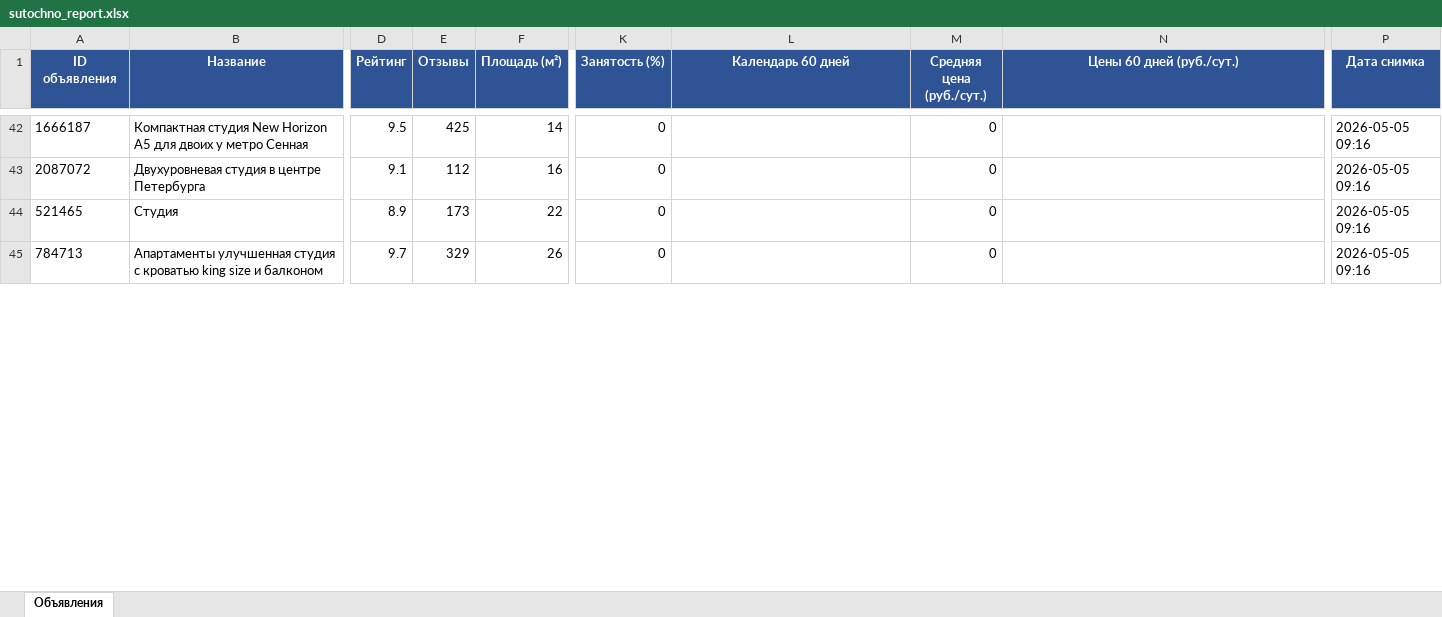
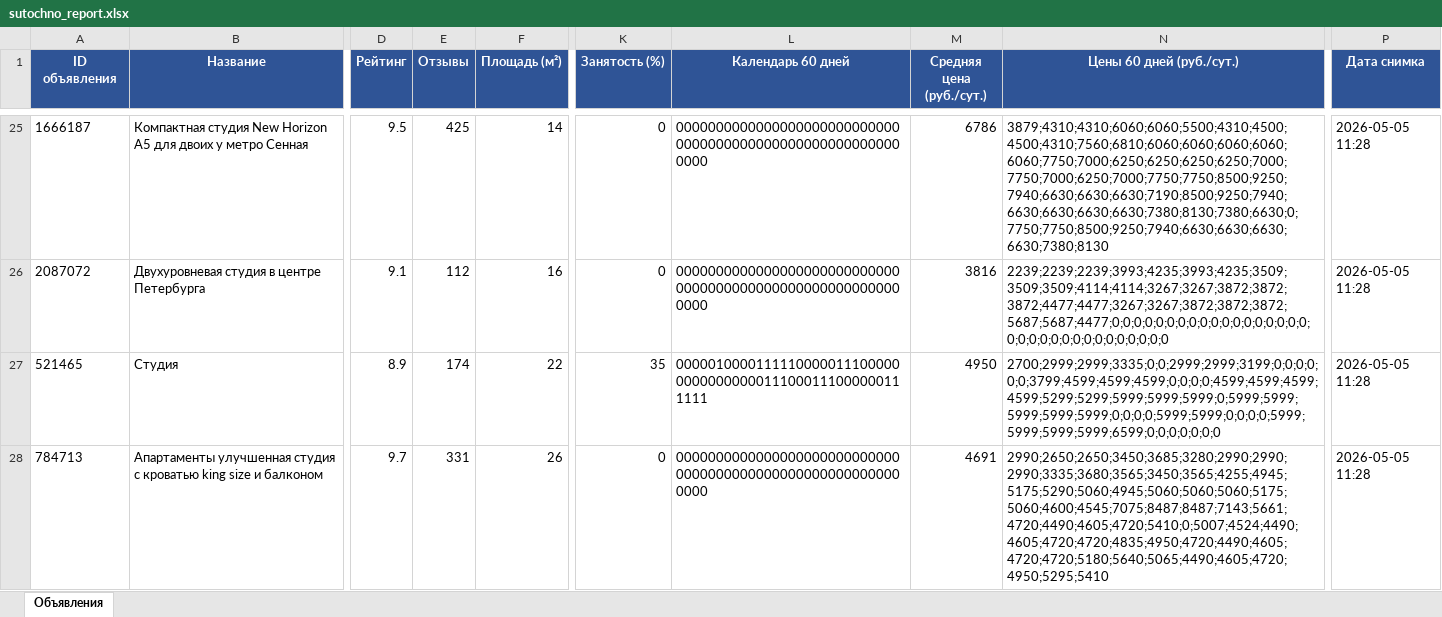
Before and after one commit to alekkss/sytochno, an Excel workbook: data/sutochno_report.xlsx, sheet Объявления, drawn as a sheet; only a part is shown, gaps mark what is left out; values as stored, in another font and other column widths than the file's, no borders; addresses are those after the commit; the diff covers the shown part only; the diff names each change by its address in the sheet, - before the commit and + after, or states it on an @@ line.

```diff
--- a/data/sutochno_report.xlsx (sheet Объявления)
+++ b/data/sutochno_report.xlsx (sheet Объявления)
-L25:L26 (Календарь 60 дней): (empty)
+L25:L26 (Календарь 60 дней): 000000000000000000000000000000000000000000000000000000000000
-M25 (Средняя цена (руб./сут.)): 0
+M25 (Средняя цена (руб./сут.)): 6786
-N25 (Цены 60 дней (руб./сут.)): (empty)
+N25 (Цены 60 дней (руб./сут.)): 3879;4310;4310;6060;6060;5500;4310;4500;4500;4310;7560;6810;6060;6060;6060;6060;6060;7750;7000;6250;6250;6250;6250;7000;7750;7000;6250;7000;7750;7750;8500;9250;7940;6630;6630;6630;7190;8500;9250;7940;6630;6630;6630;6630;7380;8130;7380;6630;0;7750;7750;8500;9250;7940;6630;6630;6630;6630;7380;8130
-P25:P28 (Дата снимка): 2026-05-05 09:16
+P25:P28 (Дата снимка): 2026-05-05 11:28
-M26 (Средняя цена (руб./сут.)): 0
+M26 (Средняя цена (руб./сут.)): 3816
-N26 (Цены 60 дней (руб./сут.)): (empty)
+N26 (Цены 60 дней (руб./сут.)): 2239;2239;2239;3993;4235;3993;4235;3509;3509;3509;4114;4114;3267;3267;3872;3872;3872;4477;4477;3267;3267;3872;3872;3872;5687;5687;4477;0;0;0;0;0;0;0;0;0;0;0;0;0;0;0;0;0;0;0;0;0;0;0;0;0;0;0;0;0;0;0;0;0
-E27 (Отзывы): 173
+E27 (Отзывы): 174
-K27 (Занятость (%)): 0
+K27 (Занятость (%)): 35
-L27 (Календарь 60 дней): (empty)
+L27 (Календарь 60 дней): 000001000011111000001110000000000000000111000111000000111111
-M27 (Средняя цена (руб./сут.)): 0
+M27 (Средняя цена (руб./сут.)): 4950
-N27 (Цены 60 дней (руб./сут.)): (empty)
+N27 (Цены 60 дней (руб./сут.)): 2700;2999;2999;3335;0;0;2999;2999;3199;0;0;0;0;0;0;3799;4599;4599;4599;0;0;0;0;4599;4599;4599;4599;5299;5299;5999;5999;5999;0;5999;5999;5999;5999;5999;0;0;0;0;5999;5999;0;0;0;0;5999;5999;5999;5999;6599;0;0;0;0;0;0;0
-E28 (Отзывы): 329
+E28 (Отзывы): 331
-L28 (Календарь 60 дней): (empty)
+L28 (Календарь 60 дней): 000000000000000000000000000000000000000000000000000000000000
-M28 (Средняя цена (руб./сут.)): 0
+M28 (Средняя цена (руб./сут.)): 4691
-N28 (Цены 60 дней (руб./сут.)): (empty)
+N28 (Цены 60 дней (руб./сут.)): 2990;2650;2650;3450;3685;3280;2990;2990;2990;3335;3680;3565;3450;3565;4255;4945;5175;5290;5060;4945;5060;5060;5060;5175;5060;4600;4545;7075;8487;8487;7143;5661;4720;4490;4605;4720;5410;0;5007;4524;4490;4605;4720;4720;4835;4950;4720;4490;4605;4720;4720;5180;5640;5065;4490;4605;4720;4950;5295;5410
```
Also changed, not shown: 23 added rows, 23 removed rows and 102 edited cells elsewhere in this sheet, 6 other files.
